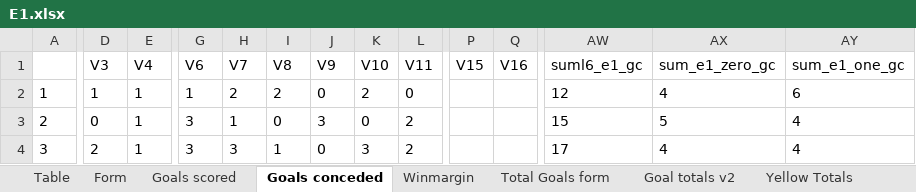
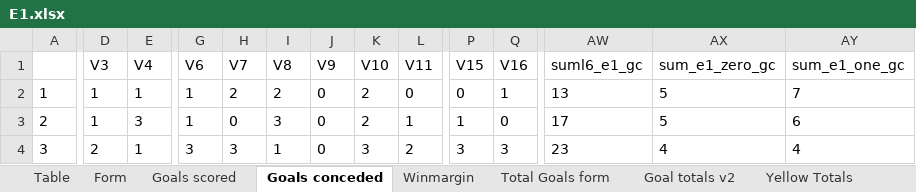
Before and after one commit to gitboyzorro5/Rsoccer, an Excel workbook: Divisions/E1.xlsx, sheet Goals conceded, drawn as a sheet; only a part is shown, gaps mark what is left out; values as stored, in another font and other column widths than the file's, no borders; the diff covers the shown part only; the diff names each change by its address in the sheet, - before the commit and + after, or states it on an @@ line.

```diff
--- a/Divisions/E1.xlsx (sheet Goals conceded)
+++ b/Divisions/E1.xlsx (sheet Goals conceded)
-P2 (V15): (empty)
+P2 (V15): 0
-Q2 (V16): (empty)
+Q2 (V16): 1
-AW2 (suml6_e1_gc): 12
+AW2 (suml6_e1_gc): 13
-AX2 (sum_e1_zero_gc): 4
+AX2 (sum_e1_zero_gc): 5
-AY2 (sum_e1_one_gc): 6
+AY2 (sum_e1_one_gc): 7
-D3 (V3): 0
+D3 (V3): 1
-E3 (V4): 1
+E3 (V4): 3
-G3 (V6): 3
+G3 (V6): 1
-H3 (V7): 1
+H3 (V7): 0
-I3 (V8): 0
+I3 (V8): 3
-J3 (V9): 3
+J3 (V9): 0
-K3 (V10): 0
+K3 (V10): 2
-L3 (V11): 2
+L3 (V11): 1
-P3 (V15): (empty)
+P3 (V15): 1
-Q3 (V16): (empty)
+Q3 (V16): 0
-AW3 (suml6_e1_gc): 15
+AW3 (suml6_e1_gc): 17
-AY3 (sum_e1_one_gc): 4
+AY3 (sum_e1_one_gc): 6
-P4 (V15): (empty)
+P4 (V15): 3
-Q4 (V16): (empty)
+Q4 (V16): 3
-AW4 (suml6_e1_gc): 17
+AW4 (suml6_e1_gc): 23
```
Also changed, not shown: 127 edited cells elsewhere in this sheet, sheet E1, sheet Shots Analysis, sheet Table, sheet OVUN, sheet L6, sheet Goals scored, 6 more sheets, Divisions/D1.xlsx, Divisions/D2.xlsx, 57 other files.
